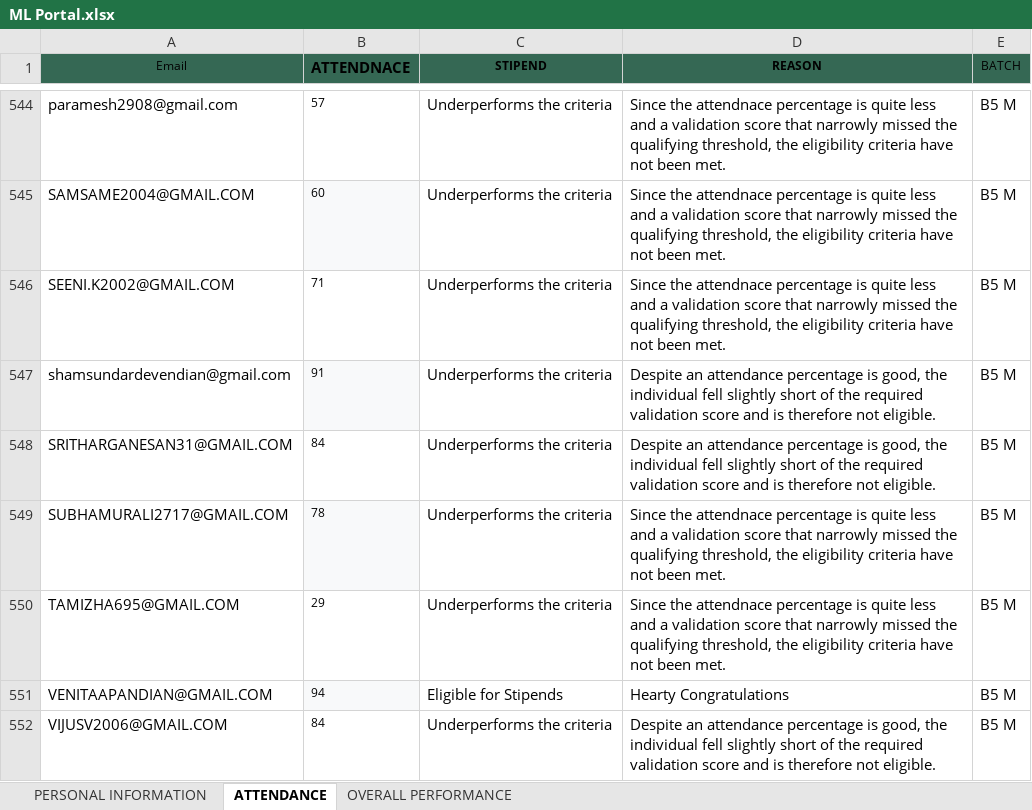
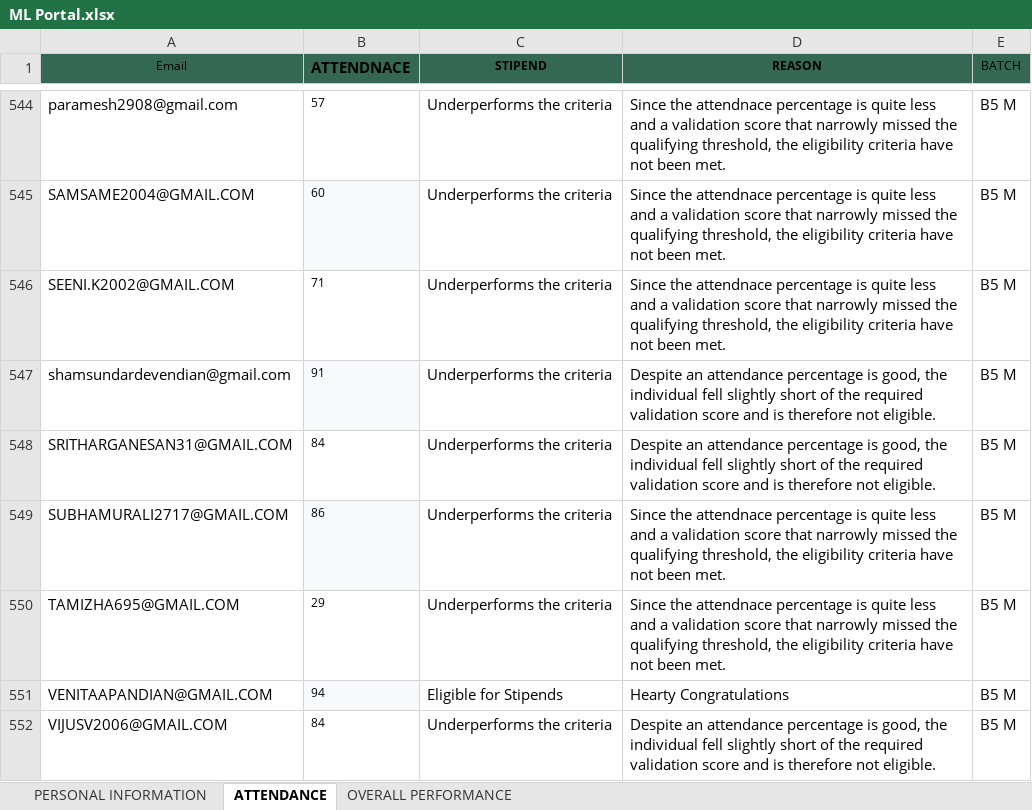
Before and after one commit to vcodezindia/Portal, an Excel workbook: ML Portal.xlsx, sheet ATTENDANCE, drawn as a sheet; only a part is shown, gaps mark what is left out; values as stored, in another font and other column widths than the file's, no borders; the diff names each change by its address in the sheet, - before the commit and + after, or states it on an @@ line.

Commit message:
Add files via upload

```diff
--- a/ML Portal.xlsx (sheet ATTENDANCE)
+++ b/ML Portal.xlsx (sheet ATTENDANCE)
-B549 (ATTENDNACE): 78
+B549 (ATTENDNACE): 86
```
